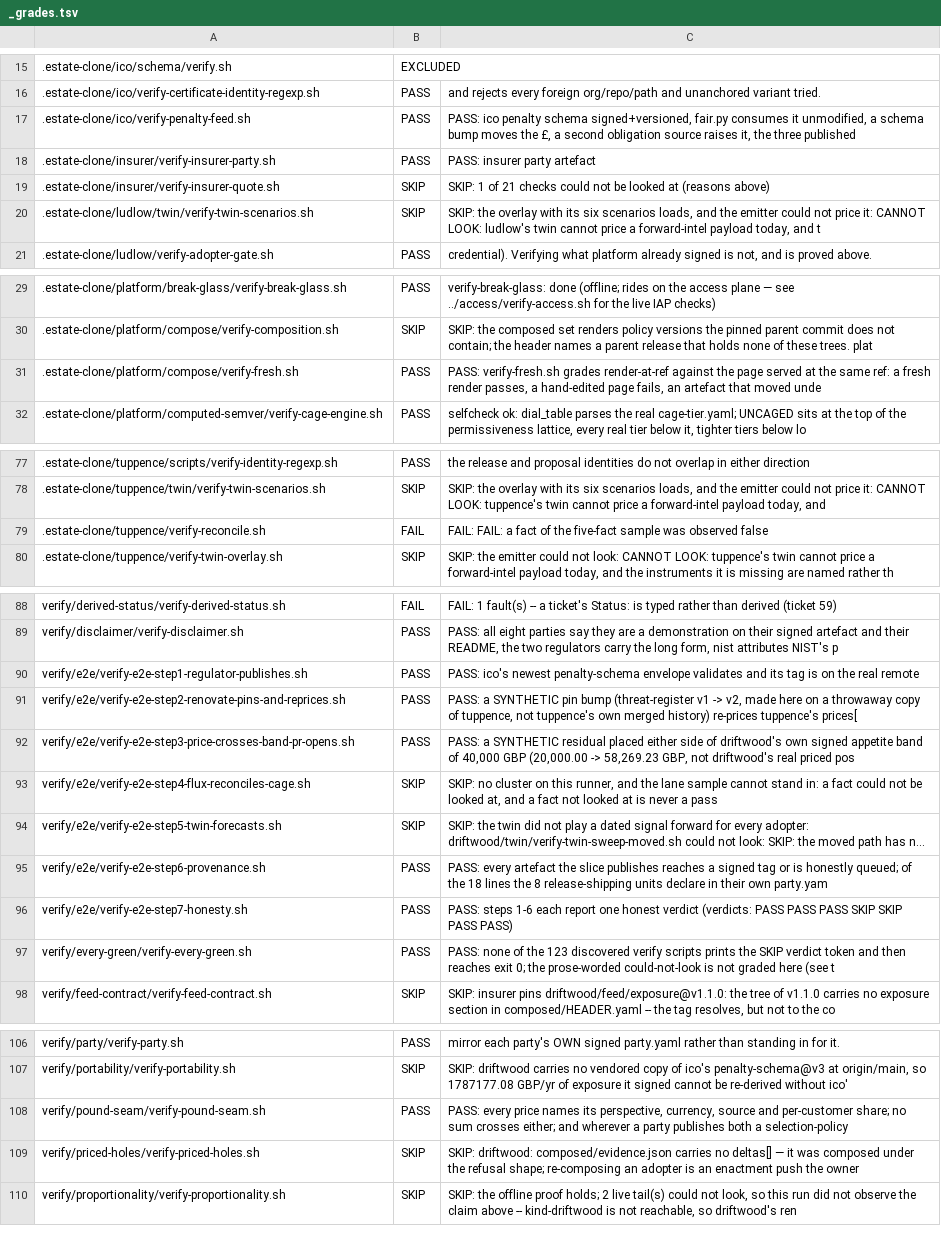
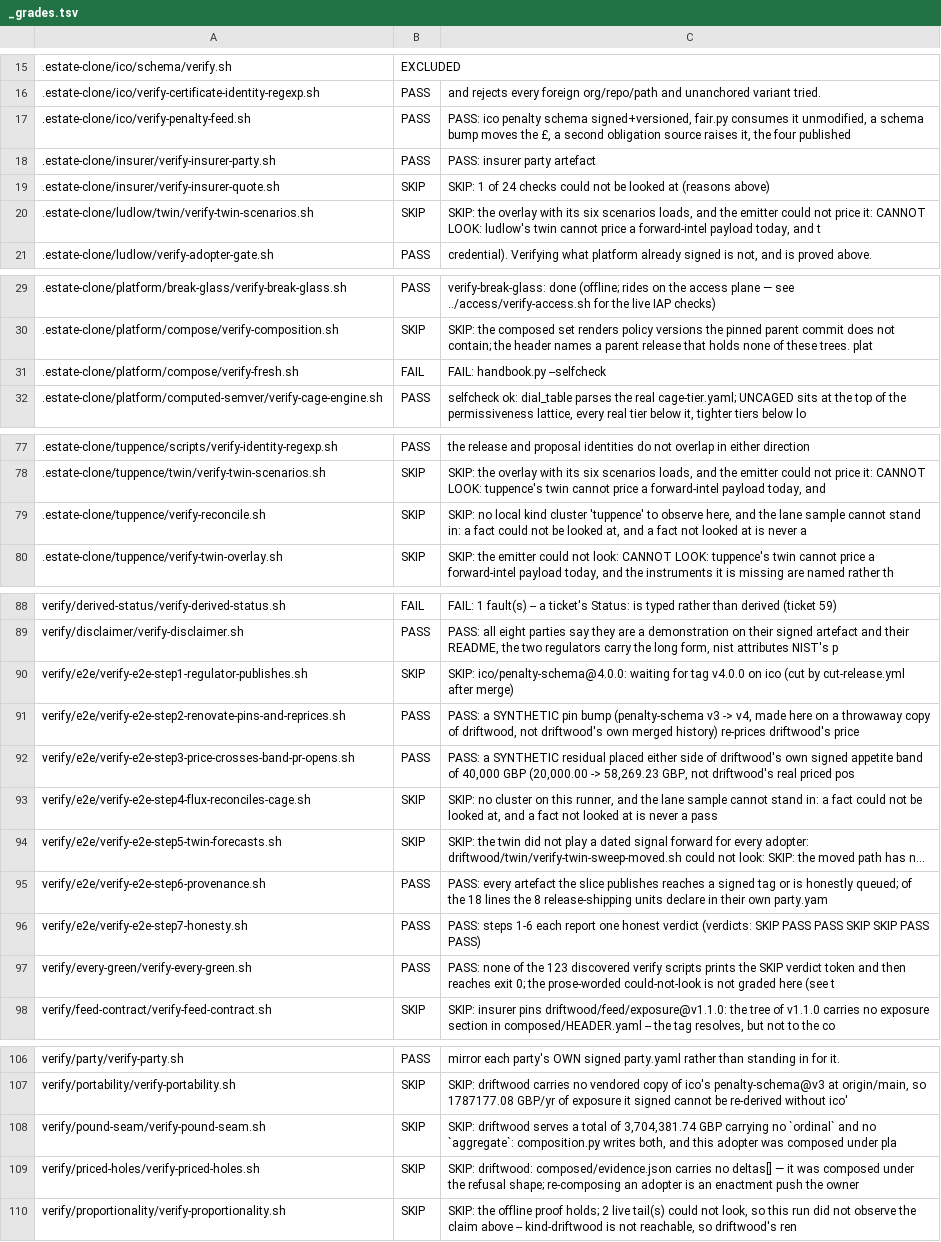
Before and after one commit to policy-as-versioned-flux/policy-as-versioned-flux, a TSV file: talk/captures/_grades.tsv, drawn as a sheet; only a part is shown, gaps mark what is left out; long unchanged cells end in …; the diff covers the shown part only; the diff names each change by its address in the sheet, - before the commit and + after, or states it on an @@ line.

Commit message:
truth: record run 197 [skip ci]

```diff
--- a/talk/captures/_grades.tsv
+++ b/talk/captures/_grades.tsv
-C17: …it, the three published
+C17: …it, the four published
-C19: …1 of 21 checks could…
+C19: …1 of 24 checks could…
-B31: PASS
+B31: FAIL
-C31: PASS: verify-fresh.sh grades render-at-ref against the page served at the same ref: a fresh render passes, a hand-edited page fails, an artefact that moved unde
+C31: FAIL: handbook.py --selfcheck
-B79: FAIL
+B79: SKIP
-C79: FAIL: FAIL: a fact of the five-fact sample was observed false
+C79: SKIP: no local kind cluster 'tuppence' to observe here, and the lane sample cannot stand in: a fact could not be looked at, and a fact not looked at is never a
-B90: PASS
+B90: SKIP
-C90: PASS: ico's newest penalty-schema envelope validates and its tag is on the real remote
+C90: SKIP: ico/penalty-schema@4.0.0: waiting for tag v4.0.0 on ico (cut by cut-release.yml after merge)
-C91: …pin bump (threat-register v1 -> v2, made here on a throwaway copy of tuppence, not tuppence's own merged history) re-prices tuppence's prices[
+C91: …pin bump (penalty-schema v3 -> v4, made here on a throwaway copy of driftwood, not driftwood's own merged history) re-prices driftwood's price
-C96: …verdict (verdicts: PASS PASS PASS…
+C96: …verdict (verdicts: SKIP PASS PASS…
-B108: PASS
+B108: SKIP
-C108: PASS: every price names its perspective, currency, source and per-customer share; no sum crosses either; and wherever a party publishes both a selection-policy
+C108: SKIP: driftwood serves a total of 3,704,381.74 GBP carrying no `ordinal` and no `aggregate`: composition.py writes both, and this adopter was composed under pla
```
Also changed, not shown: 1 edited cell elsewhere in this file, 41 other files.
